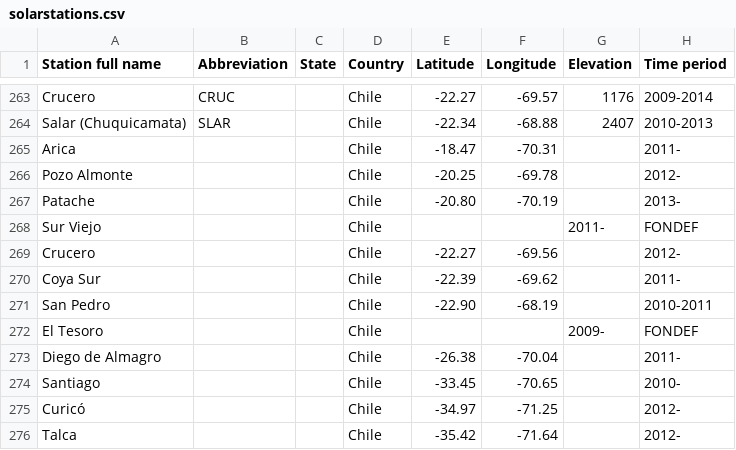
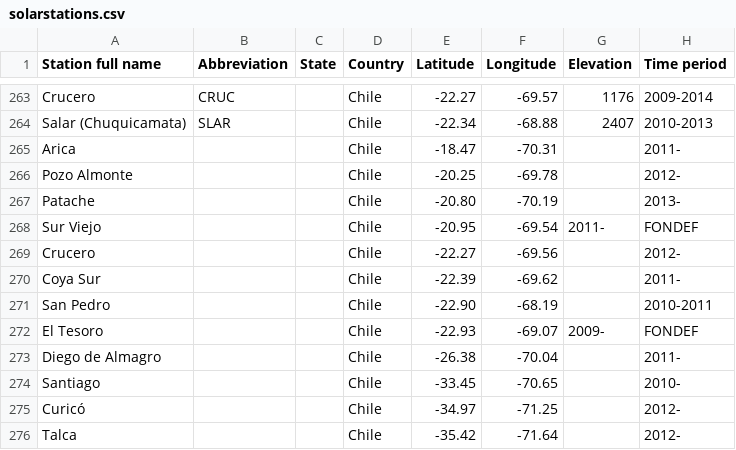
Before and after one commit to AssessingSolar/solarstations, a CSV file: solarstations.csv, drawn as a sheet; only a part is shown, gaps mark what is left out; the diff names each change by its address in the sheet, - before the commit and + after, or states it on an @@ line.

Commit message:
Added coordinataes

```diff
--- a/solarstations.csv
+++ b/solarstations.csv
-E268 (Latitude): (empty)
+E268 (Latitude): -20.95
-F268 (Longitude): (empty)
+F268 (Longitude): -69.54
-E272 (Latitude): (empty)
+E272 (Latitude): -22.93
-F272 (Longitude): (empty)
+F272 (Longitude): -69.07
```
